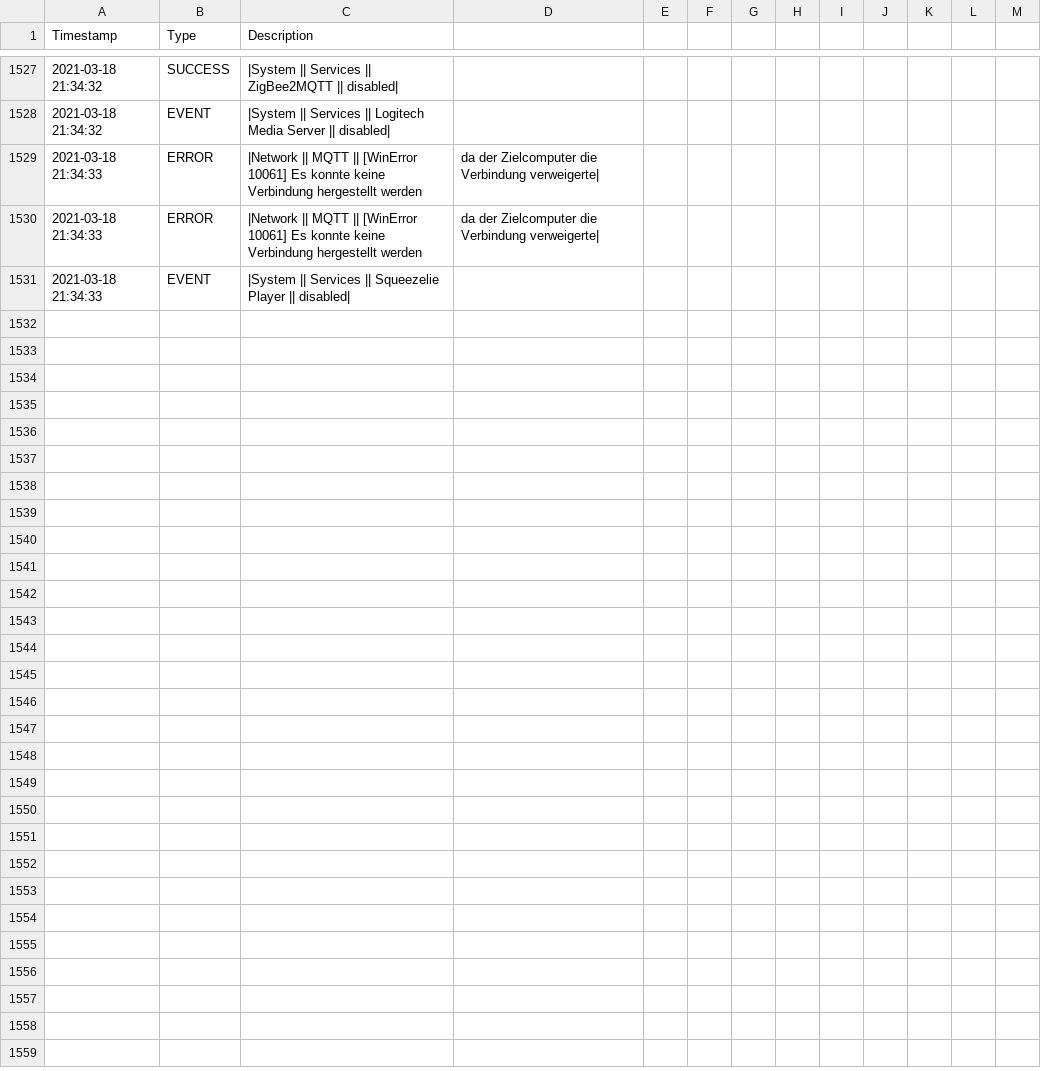
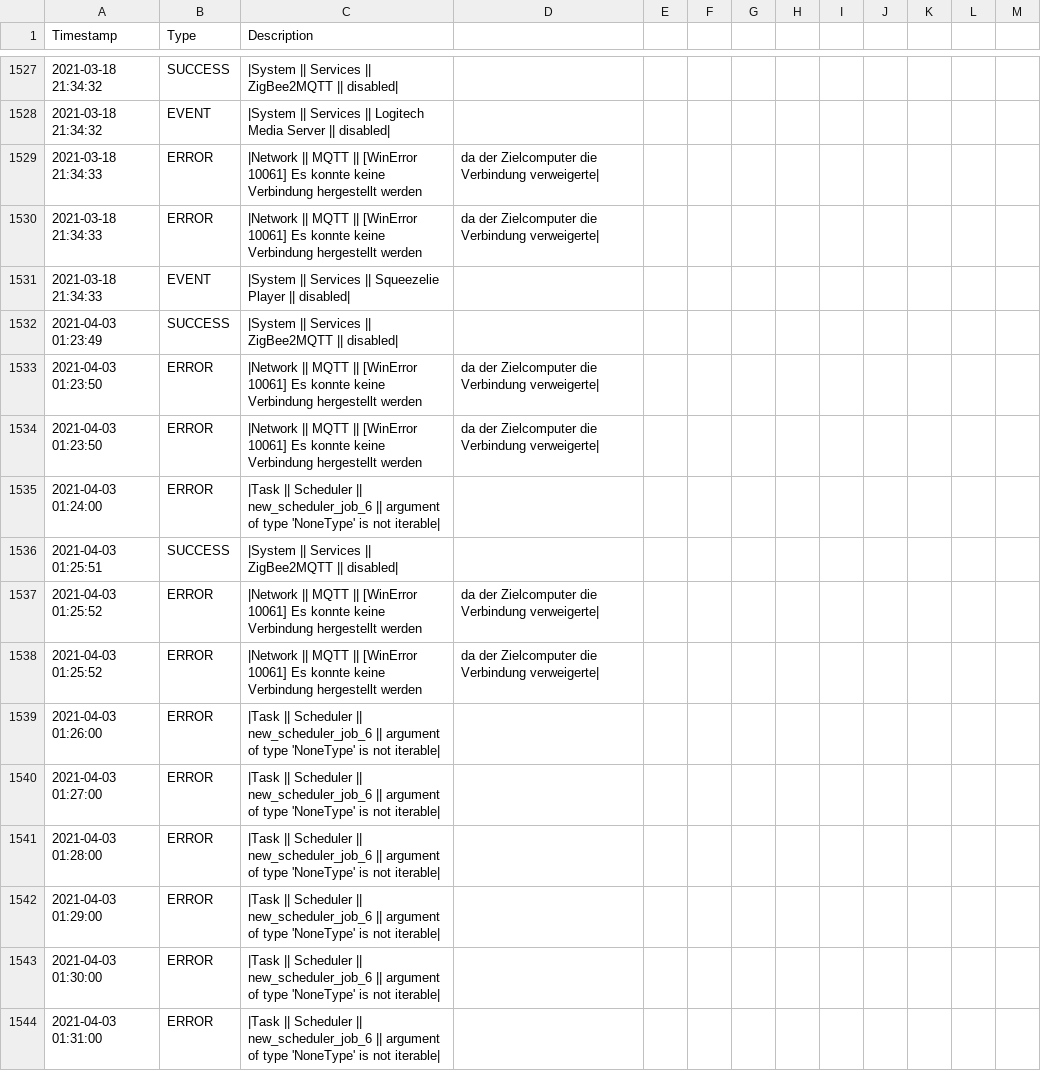
Before and after one commit to stanman71/Priscilla, a CSV file: data/logs/log_system.csv, drawn as a sheet; only a part is shown, gaps mark what is left out; the diff names each change by its address in the sheet, - before the commit and + after, or states it on an @@ line.

```diff
--- a/data/logs/log_system.csv
+++ b/data/logs/log_system.csv
+row 1532: 2021-04-03 01:23:49 | SUCCESS | |System || Services || ZigBee2MQTT || disabled
+row 1533: 2021-04-03 01:23:50 | ERROR | |Network || MQTT || [WinError 10061] Es konnte keine Verbindung hergestellt werden | da der Zielcomputer die Verbindung verweigerte
+row 1534: 2021-04-03 01:23:50 | ERROR | |Network || MQTT || [WinError 10061] Es konnte keine Verbindung hergestellt werden | da der Zielcomputer die Verbindung verweigerte
+row 1535: 2021-04-03 01:24:00 | ERROR | |Task || Scheduler || new_scheduler_job_6 || argument of type 'NoneType' is not iterable
+row 1536: 2021-04-03 01:25:51 | SUCCESS | |System || Services || ZigBee2MQTT || disabled
+row 1537: 2021-04-03 01:25:52 | ERROR | |Network || MQTT || [WinError 10061] Es konnte keine Verbindung hergestellt werden | da der Zielcomputer die Verbindung verweigerte
+row 1538: 2021-04-03 01:25:52 | ERROR | |Network || MQTT || [WinError 10061] Es konnte keine Verbindung hergestellt werden | da der Zielcomputer die Verbindung verweigerte
+row 1539: 2021-04-03 01:26:00 | ERROR | |Task || Scheduler || new_scheduler_job_6 || argument of type 'NoneType' is not iterable
+row 1540: 2021-04-03 01:27:00 | ERROR | |Task || Scheduler || new_scheduler_job_6 || argument of type 'NoneType' is not iterable
+row 1541: 2021-04-03 01:28:00 | ERROR | |Task || Scheduler || new_scheduler_job_6 || argument of type 'NoneType' is not iterable
+row 1542: 2021-04-03 01:29:00 | ERROR | |Task || Scheduler || new_scheduler_job_6 || argument of type 'NoneType' is not iterable
+row 1543: 2021-04-03 01:30:00 | ERROR | |Task || Scheduler || new_scheduler_job_6 || argument of type 'NoneType' is not iterable
+row 1544: 2021-04-03 01:31:00 | ERROR | |Task || Scheduler || new_scheduler_job_6 || argument of type 'NoneType' is not iterable
```
Also changed, not shown: 13 other files.
